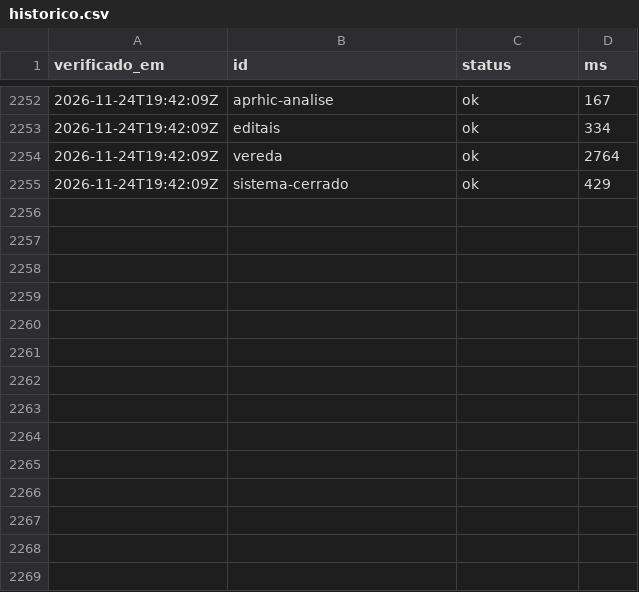
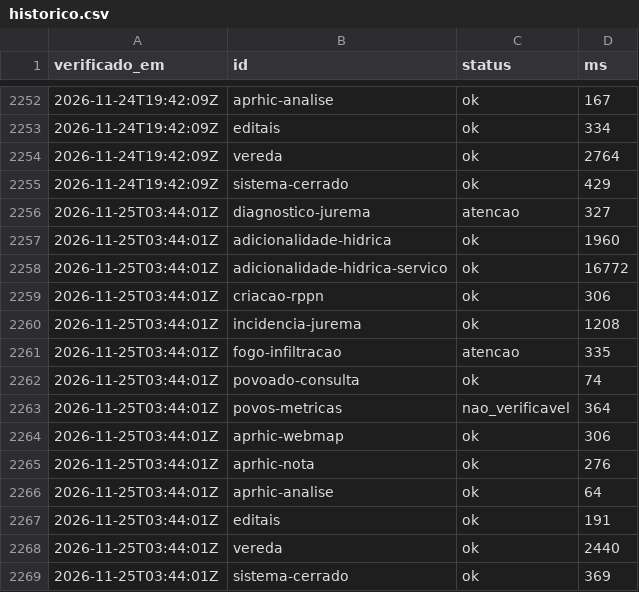
Before and after one commit to YuriSalmona/painel-projetos, a CSV file: historico.csv, drawn as a sheet; only a part is shown, gaps mark what is left out.

```diff
--- a/historico.csv
+++ b/historico.csv
@@ -2255 +2255,15 @@ verificado_em,id,status,ms
 2026-11-24T19:42:09Z,sistema-cerrado,ok,429
+2026-11-25T03:44:01Z,diagnostico-jurema,atencao,327
+2026-11-25T03:44:01Z,adicionalidade-hidrica,ok,1960
+2026-11-25T03:44:01Z,adicionalidade-hidrica-servico,ok,16772
+2026-11-25T03:44:01Z,criacao-rppn,ok,306
+2026-11-25T03:44:01Z,incidencia-jurema,ok,1208
+2026-11-25T03:44:01Z,fogo-infiltracao,atencao,335
+2026-11-25T03:44:01Z,povoado-consulta,ok,74
+2026-11-25T03:44:01Z,povos-metricas,nao_verificavel,364
+2026-11-25T03:44:01Z,aprhic-webmap,ok,306
+2026-11-25T03:44:01Z,aprhic-nota,ok,276
+2026-11-25T03:44:01Z,aprhic-analise,ok,64
+2026-11-25T03:44:01Z,editais,ok,191
+2026-11-25T03:44:01Z,vereda,ok,2440
+2026-11-25T03:44:01Z,sistema-cerrado,ok,369
```
Also changed, not shown: 1 other file.
